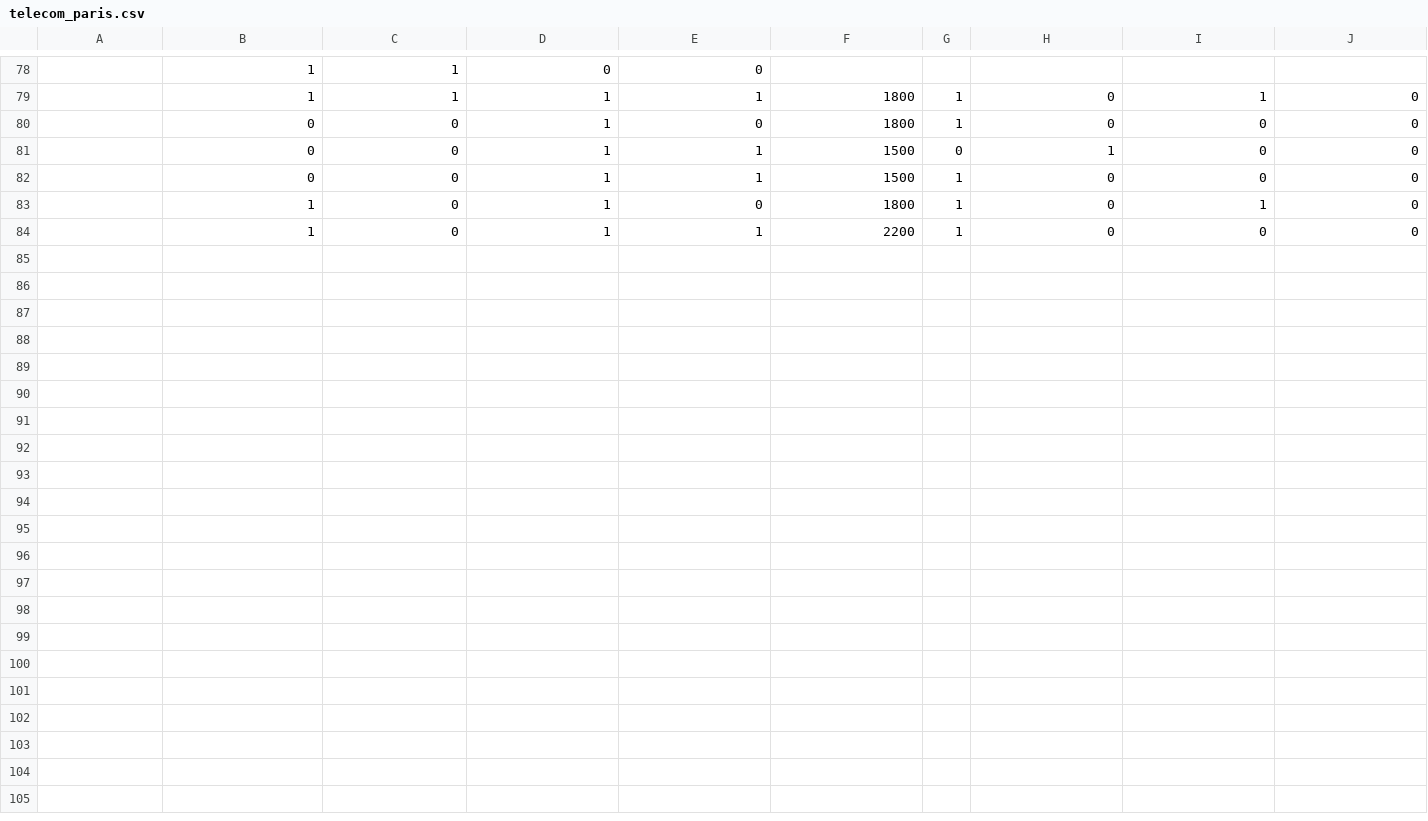
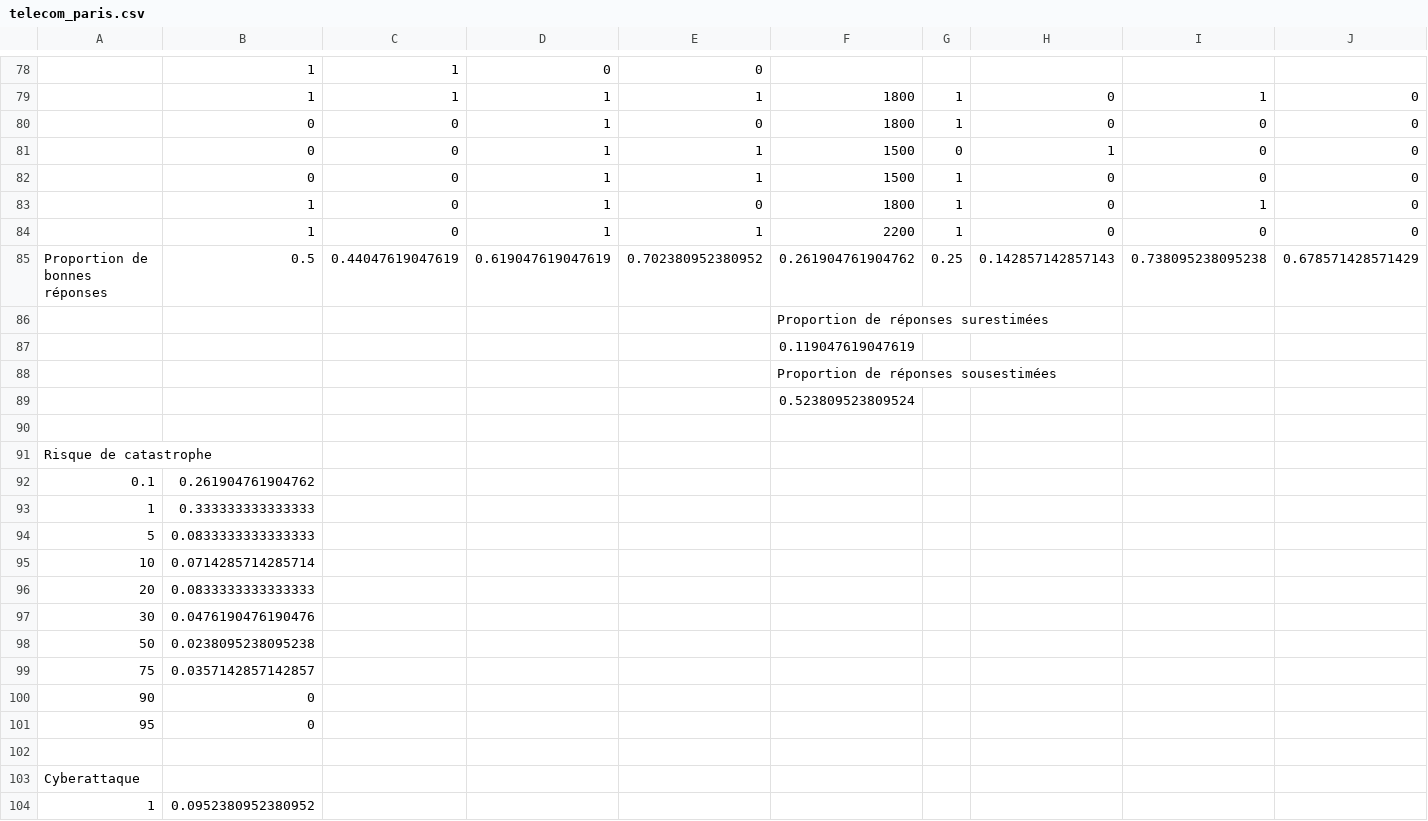
Before and after one commit to ai-safety-saclay/survey, a CSV file: results/telecom_paris.csv, drawn as a sheet; only a part is shown, gaps mark what is left out; rows hold the shown columns only; the diff covers the shown part only; the diff names each change by its address in the sheet, - before the commit and + after, or states it on an @@ line.

Commit message:
Ajout de pourcentages pour les résultats

```diff
--- a/results/telecom_paris.csv
+++ b/results/telecom_paris.csv
+row 85: Proportion de bonnes réponses | 0.5 | 0.44047619047619 | 0.619047619047619 | 0.702380952380952 | 0.261904761904762 | 0.25 | 0.142857142857143 | 0.738095238095238 | 0.678571428571429
+row 86:  |  |  |  |  | Proportion de réponses surestimées
+row 87:  |  |  |  |  | 0.119047619047619
+row 88:  |  |  |  |  | Proportion de réponses sousestimées
+row 89:  |  |  |  |  | 0.523809523809524
+row 90: (empty)
+row 91: Risque de catastrophe
+row 92: 0.1 | 0.261904761904762
+row 93: 1 | 0.333333333333333
+row 94: 5 | 0.0833333333333333
+row 95: 10 | 0.0714285714285714
+row 96: 20 | 0.0833333333333333
+row 97: 30 | 0.0476190476190476
+row 98: 50 | 0.0238095238095238
+row 99: 75 | 0.0357142857142857
+row 100: 90 | 0
+row 101: 95 | 0
+row 102: (empty)
+row 103: Cyberattaque
+row 104: 1 | 0.0952380952380952
```
Also changed, not shown: 45 added rows elsewhere in this file.
